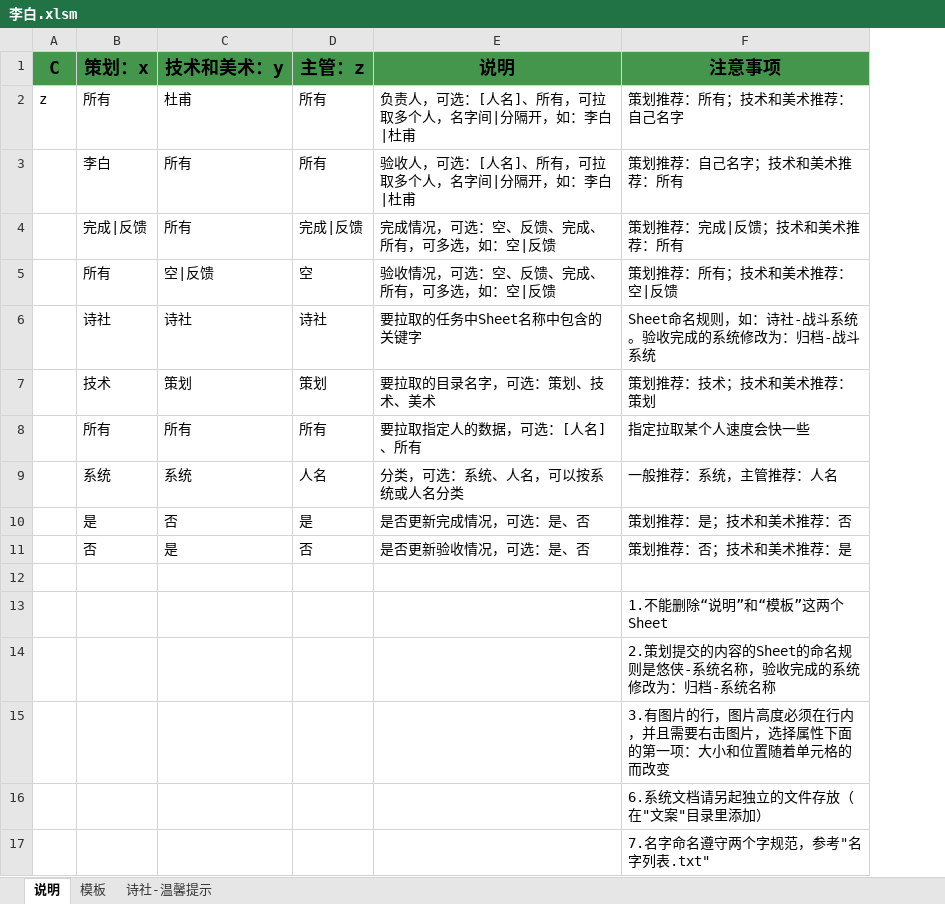
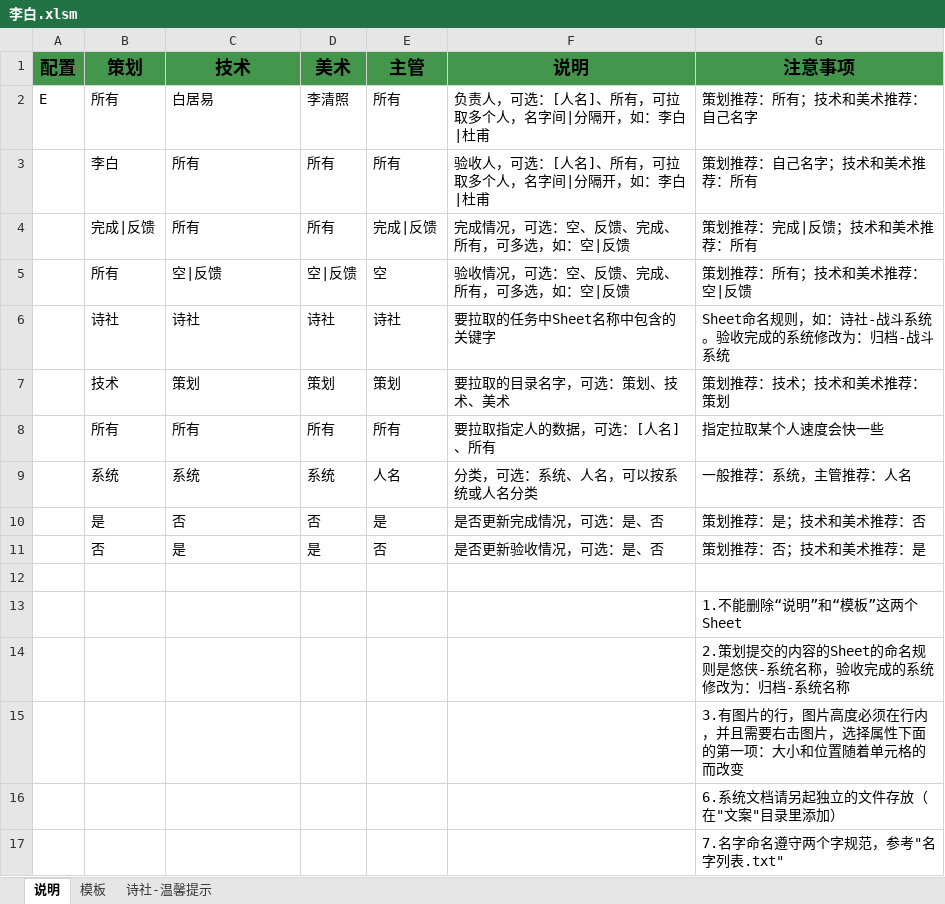
Before and after one commit to andycai/Excel-Project, an Excel workbook: 策划/李白.xlsm, sheet 说明, drawn as a sheet; values as stored, in another font and other column widths than the file's, no borders; removed rows and columns are numbered as before the commit, all else as after; the diff names each change by its address in the sheet, - before the commit and + after, or states it on an @@ line.

```diff
--- a/策划/李白.xlsm (sheet 说明)
+++ b/策划/李白.xlsm (sheet 说明)
-column A (C), row 2: z
+column A (配置), row 2: E
+column D (美术), rows 2-11: 李清照 | 所有 | 所有 | 空|反馈 | 诗社 | 策划 | 所有 | 系统 | 否 | 是
-B1: 策划：x
+B1: 策划
-C1: 技术和美术：y
+C1: 技术
-E1: 主管：z
+E1: 主管
-C2 (技术): 杜甫
+C2 (技术): 白居易
```
Also changed, not shown: 技术/白居易.xlsm, 模板文件.xlsm, 3 other files.
